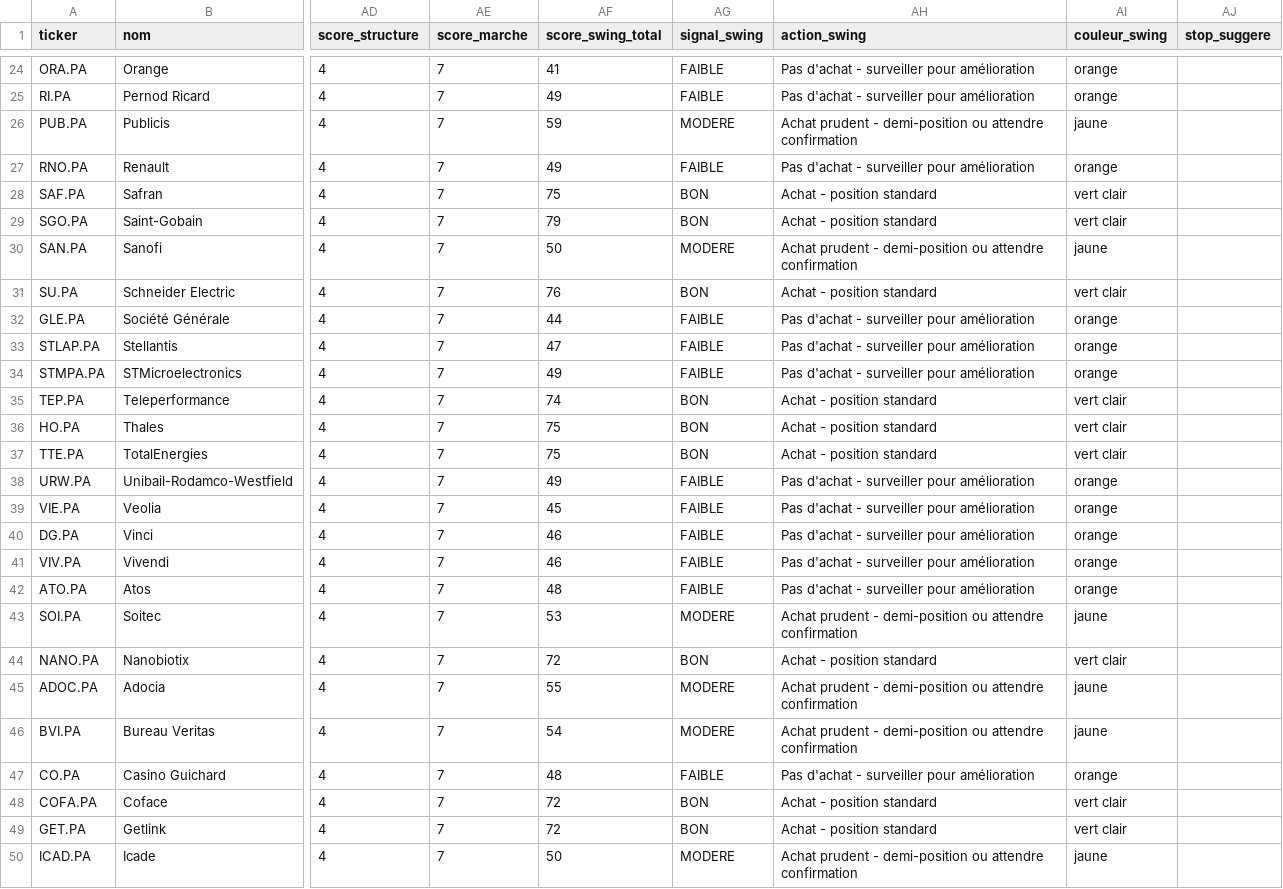
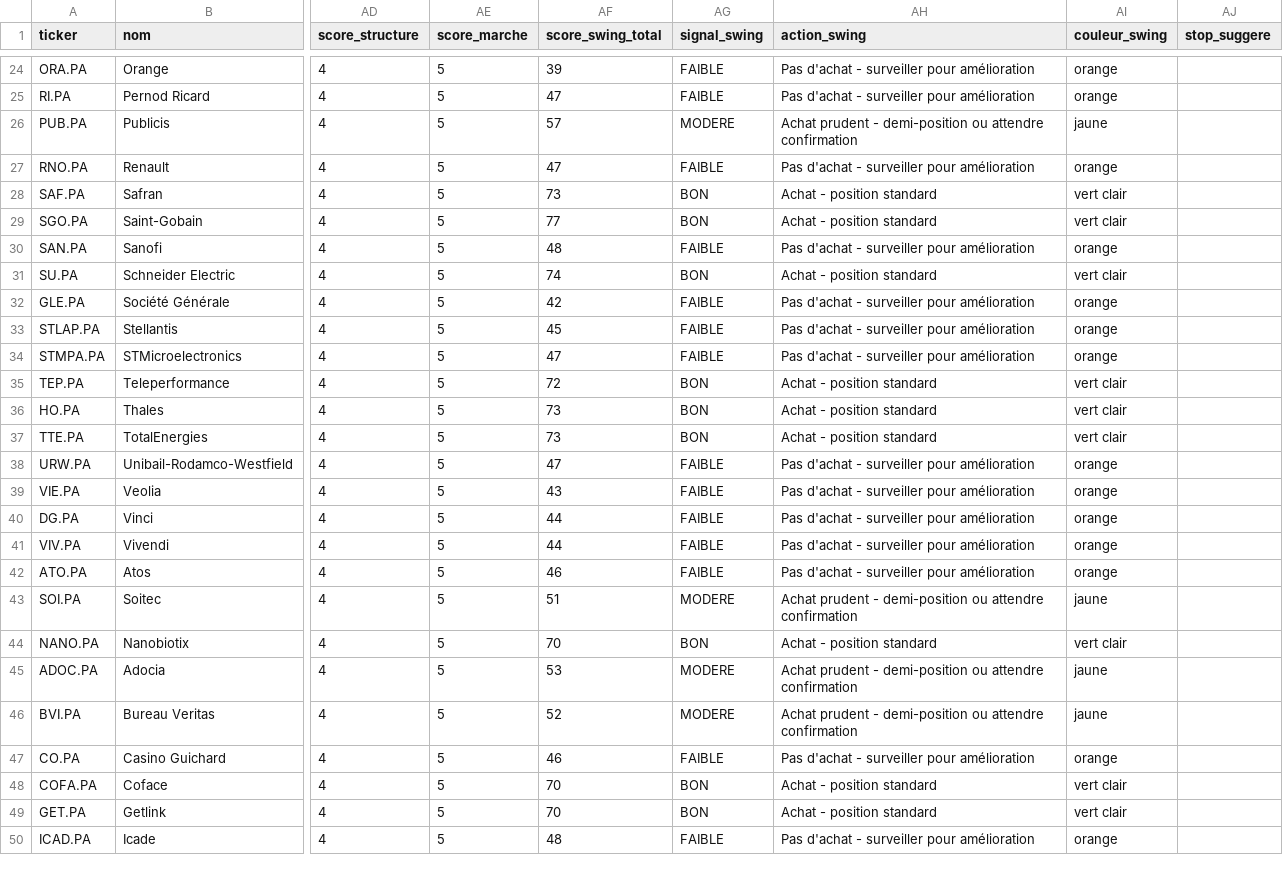
Before and after one commit to Mattaranka/pea-scannerV2.06, a CSV file: data/history/2026-08-27.csv, drawn as a sheet; only a part is shown, gaps mark what is left out; the diff covers the shown part only; the diff names each change by its address in the sheet, - before the commit and + after, or states it on an @@ line.

```diff
--- a/data/history/2026-08-27.csv
+++ b/data/history/2026-08-27.csv
-AE24:AE50 (score_marche): 7
+AE24:AE50 (score_marche): 5
-AF24 (score_swing_total): 41
+AF24 (score_swing_total): 39
-AF25 (score_swing_total): 49
+AF25 (score_swing_total): 47
-AF26 (score_swing_total): 59
+AF26 (score_swing_total): 57
-AF27 (score_swing_total): 49
+AF27 (score_swing_total): 47
-AF28 (score_swing_total): 75
+AF28 (score_swing_total): 73
-AF29 (score_swing_total): 79
+AF29 (score_swing_total): 77
-AF30 (score_swing_total): 50
+AF30 (score_swing_total): 48
-AG30 (signal_swing): MODERE
+AG30 (signal_swing): FAIBLE
-AH30 (action_swing): Achat prudent - demi-position ou attendre confirmation
+AH30 (action_swing): Pas d'achat - surveiller pour amélioration
-AI30 (couleur_swing): jaune
+AI30 (couleur_swing): orange
-AF31 (score_swing_total): 76
+AF31 (score_swing_total): 74
-AF32 (score_swing_total): 44
+AF32 (score_swing_total): 42
-AF33 (score_swing_total): 47
+AF33 (score_swing_total): 45
-AF34 (score_swing_total): 49
+AF34 (score_swing_total): 47
-AF35 (score_swing_total): 74
+AF35 (score_swing_total): 72
-AF36:AF37 (score_swing_total): 75
+AF36:AF37 (score_swing_total): 73
-AF38 (score_swing_total): 49
+AF38 (score_swing_total): 47
-AF39 (score_swing_total): 45
+AF39 (score_swing_total): 43
-AF40:AF41 (score_swing_total): 46
+AF40:AF41 (score_swing_total): 44
-AF42 (score_swing_total): 48
+AF42 (score_swing_total): 46
-AF43 (score_swing_total): 53
+AF43 (score_swing_total): 51
-AF44 (score_swing_total): 72
+AF44 (score_swing_total): 70
-AF45 (score_swing_total): 55
+AF45 (score_swing_total): 53
-AF46 (score_swing_total): 54
+AF46 (score_swing_total): 52
-AF47 (score_swing_total): 48
+AF47 (score_swing_total): 46
-AF48:AF49 (score_swing_total): 72
+AF48:AF49 (score_swing_total): 70
-AF50 (score_swing_total): 50
+AF50 (score_swing_total): 48
-AG50 (signal_swing): MODERE
+AG50 (signal_swing): FAIBLE
-AH50 (action_swing): Achat prudent - demi-position ou attendre confirmation
+AH50 (action_swing): Pas d'achat - surveiller pour amélioration
-AI50 (couleur_swing): jaune
+AI50 (couleur_swing): orange
```
Also changed, not shown: 99 edited cells elsewhere in this file, 2 other files.
